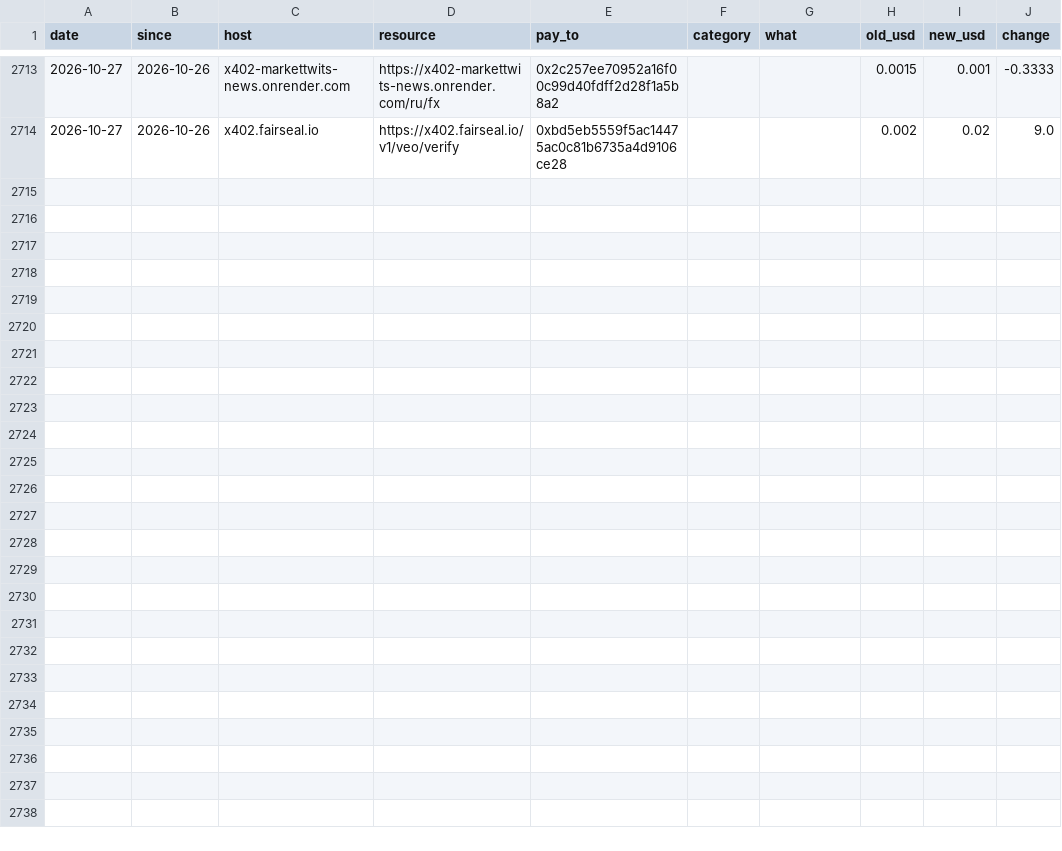
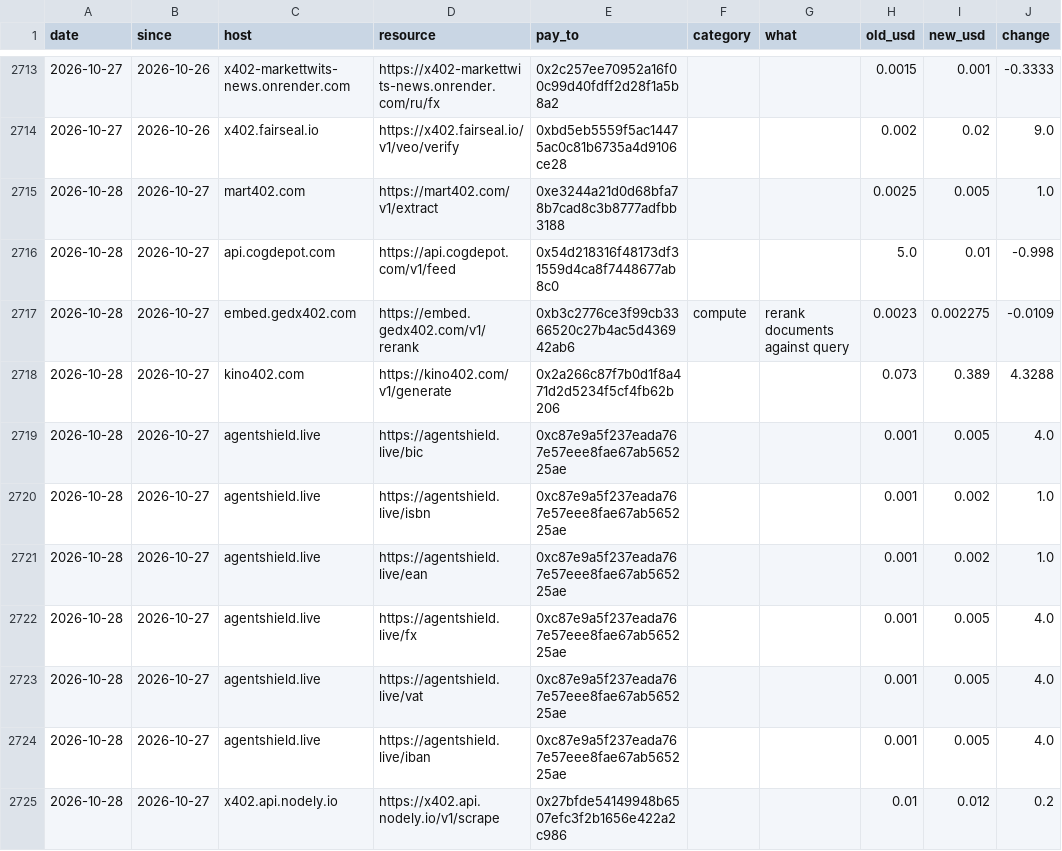
Before and after one commit to doescodinggiteasier/wknipe-site, a CSV file: data/bazaar_daily/price_changes.csv, drawn as a sheet; only a part is shown, gaps mark what is left out; the diff covers the shown part only; the diff names each change by its address in the sheet, - before the commit and + after, or states it on an @@ line.

```diff
--- a/data/bazaar_daily/price_changes.csv
+++ b/data/bazaar_daily/price_changes.csv
+row 2715: 2026-10-28 | 2026-10-27 | mart402.com | https://mart402.com/v1/extract | 0xe3244a21d0d68bfa78b7cad8c3b8777adfbb3188 |  |  | 0.0025 | 0.005 | 1.0
+row 2716: 2026-10-28 | 2026-10-27 | api.cogdepot.com | https://api.cogdepot.com/v1/feed | 0x54d218316f48173df31559d4ca8f7448677ab8c0 |  |  | 5.0 | 0.01 | -0.998
+row 2717: 2026-10-28 | 2026-10-27 | embed.gedx402.com | https://embed.gedx402.com/v1/rerank | 0xb3c2776ce3f99cb3366520c27b4ac5d436942ab6 | compute | rerank documents against query | 0.0023 | 0.002275 | -0.0109
+row 2718: 2026-10-28 | 2026-10-27 | kino402.com | https://kino402.com/v1/generate | 0x2a266c87f7b0d1f8a471d2d5234f5cf4fb62b206 |  |  | 0.073 | 0.389 | 4.3288
+row 2719: 2026-10-28 | 2026-10-27 | agentshield.live | https://agentshield.live/bic | 0xc87e9a5f237eada767e57eee8fae67ab565225ae |  |  | 0.001 | 0.005 | 4.0
+row 2720: 2026-10-28 | 2026-10-27 | agentshield.live | https://agentshield.live/isbn | 0xc87e9a5f237eada767e57eee8fae67ab565225ae |  |  | 0.001 | 0.002 | 1.0
+row 2721: 2026-10-28 | 2026-10-27 | agentshield.live | https://agentshield.live/ean | 0xc87e9a5f237eada767e57eee8fae67ab565225ae |  |  | 0.001 | 0.002 | 1.0
+row 2722: 2026-10-28 | 2026-10-27 | agentshield.live | https://agentshield.live/fx | 0xc87e9a5f237eada767e57eee8fae67ab565225ae |  |  | 0.001 | 0.005 | 4.0
+row 2723: 2026-10-28 | 2026-10-27 | agentshield.live | https://agentshield.live/vat | 0xc87e9a5f237eada767e57eee8fae67ab565225ae |  |  | 0.001 | 0.005 | 4.0
+row 2724: 2026-10-28 | 2026-10-27 | agentshield.live | https://agentshield.live/iban | 0xc87e9a5f237eada767e57eee8fae67ab565225ae |  |  | 0.001 | 0.005 | 4.0
+row 2725: 2026-10-28 | 2026-10-27 | x402.api.nodely.io | https://x402.api.nodely.io/v1/scrape | 0x27bfde54149948b6507efc3f2b1656e422a2c986 |  |  | 0.01 | 0.012 | 0.2
```
Also changed, not shown: 10 added rows elsewhere in this file, data/bazaar_daily/counts.csv, data/x402_status/seller_uptime.csv, 4 other files.
